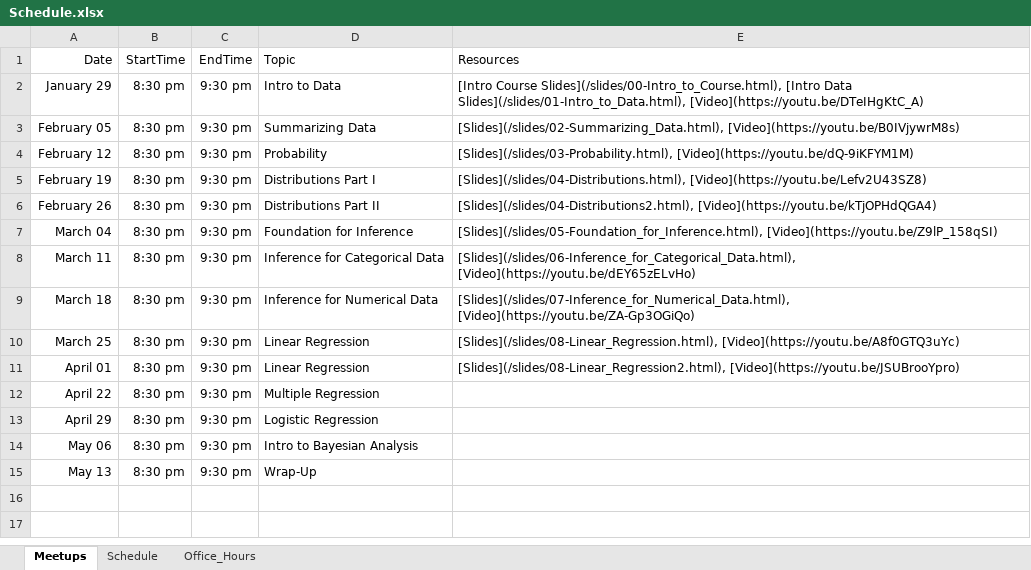
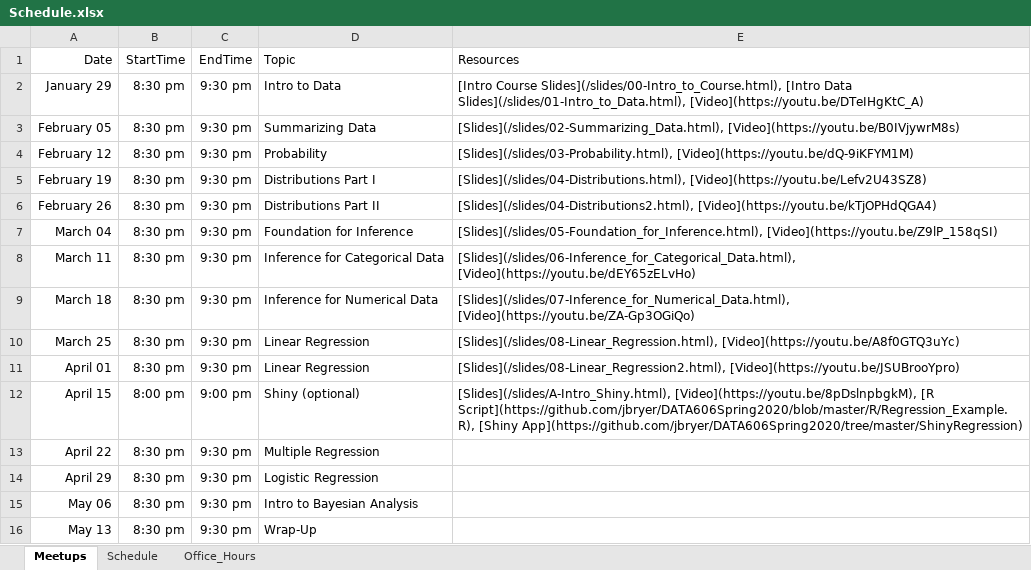
Before and after one commit to jbryer/DATA606Spring2020, an Excel workbook: Schedule.xlsx, sheet Meetups, drawn as a sheet; values as stored, in another font and other column widths than the file's, no borders; the diff names each change by its address in the sheet, - before the commit and + after, or states it on an @@ line.

Commit message:
Added meetup.

```diff
--- a/Schedule.xlsx (sheet Meetups)
+++ b/Schedule.xlsx (sheet Meetups)
+row 12: April 15 | 8:00 pm | 9:00 pm | Shiny (optional) | [Slides](/slides/A-Intro_Shiny.html), [Video](https://youtu.be/8pDslnpbgkM), [R Script](https://github.com/jbryer/DATA606Spring2020/blob/master/R/Regression_Example.R), [Shiny App](https://github.com/jbryer/DATA606Spring2020/tree/master/ShinyRegression)
```
Also changed, not shown: 18 other files.
